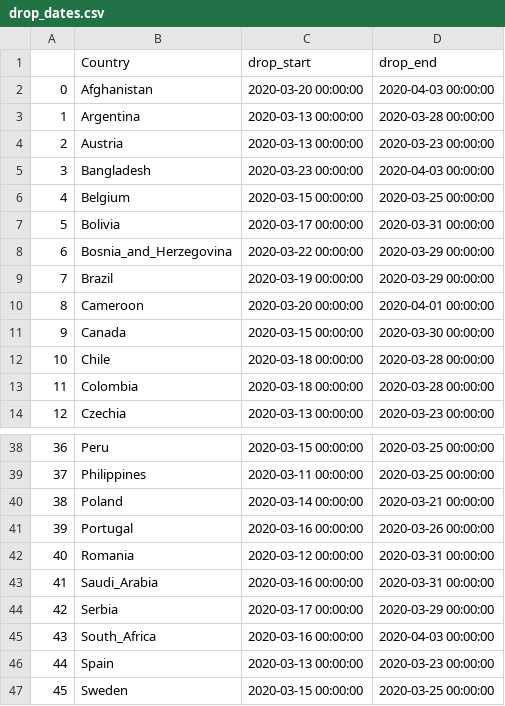
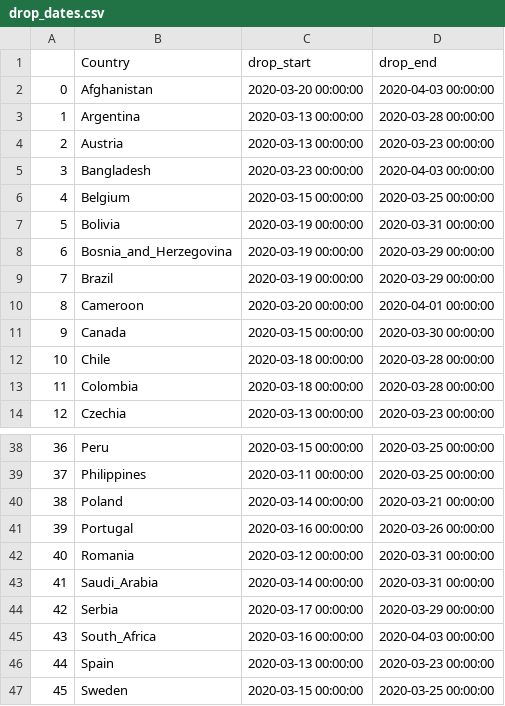
Before and after one commit to patrickbryant1/COVID19.github.io, a CSV file: simulations/drop_and_deaths/drop_dates.csv, drawn as a sheet; only a part is shown, gaps mark what is left out.

Commit message:
adjusted dates

```diff
--- a/simulations/drop_and_deaths/drop_dates.csv
+++ b/simulations/drop_and_deaths/drop_dates.csv
@@ -6,4 +6,4 @@
 4,Belgium,2020-03-15 00:00:00,2020-03-25 00:00:00
-5,Bolivia,2020-03-17 00:00:00,2020-03-31 00:00:00
-6,Bosnia_and_Herzegovina,2020-03-22 00:00:00,2020-03-29 00:00:00
+5,Bolivia,2020-03-19 00:00:00,2020-03-31 00:00:00
+6,Bosnia_and_Herzegovina,2020-03-19 00:00:00,2020-03-29 00:00:00
 7,Brazil,2020-03-19 00:00:00,2020-03-29 00:00:00
@@ -42,3 +42,3 @@
 40,Romania,2020-03-12 00:00:00,2020-03-31 00:00:00
-41,Saudi_Arabia,2020-03-16 00:00:00,2020-03-31 00:00:00
+41,Saudi_Arabia,2020-03-14 00:00:00,2020-03-31 00:00:00
 42,Serbia,2020-03-17 00:00:00,2020-03-29 00:00:00
```
Also changed, not shown: 7 other files.
